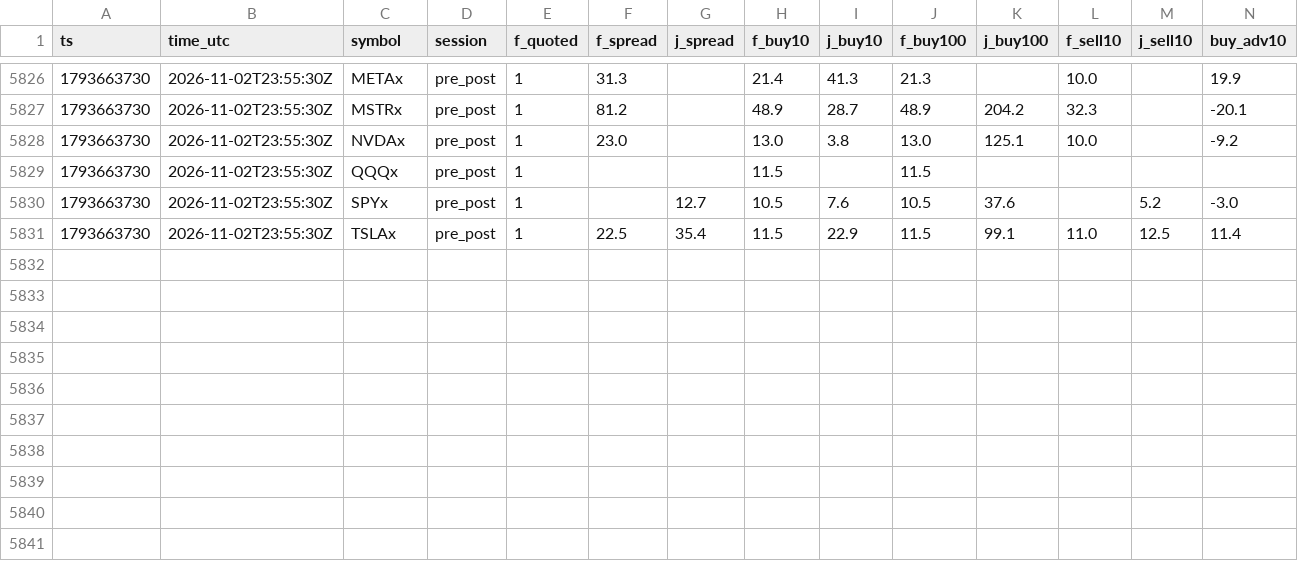
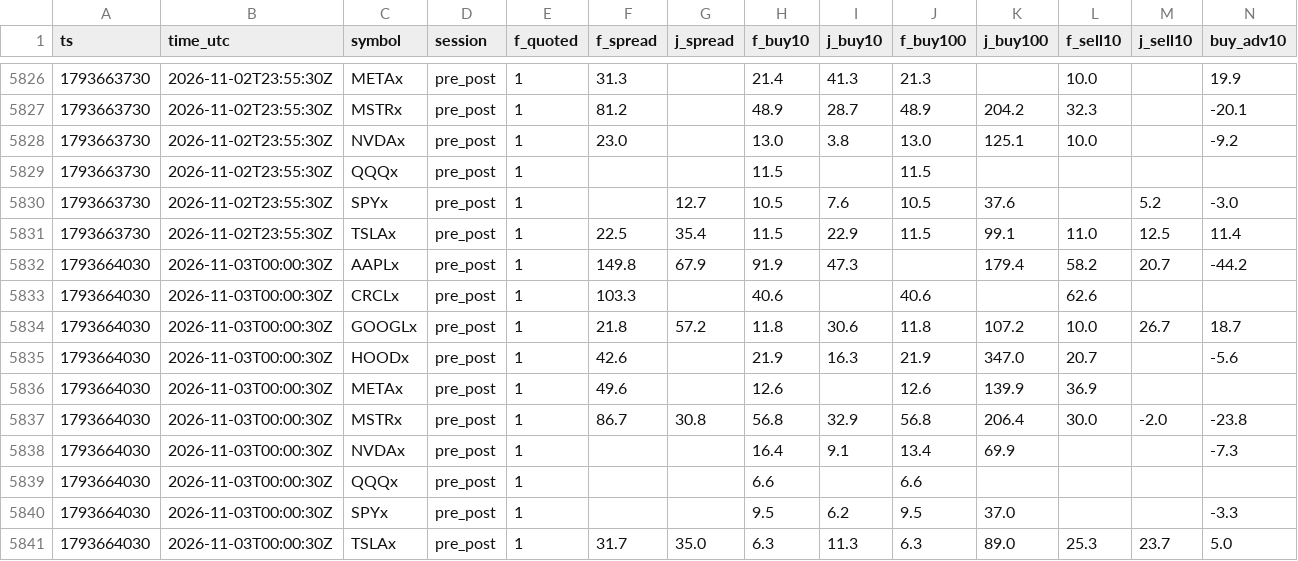
Before and after one commit to 0xj855/mantle-liquidity-monitor, a CSV file: venue/2026-11.csv, drawn as a sheet; only a part is shown, gaps mark what is left out; rows hold the shown columns only; the diff names each change by its address in the sheet, - before the commit and + after, or states it on an @@ line.

```diff
--- a/venue/2026-11.csv
+++ b/venue/2026-11.csv
+row 5832: 1793664030 | 2026-11-03T00:00:30Z | AAPLx | pre_post | 1 | 149.8 | 67.9 | 91.9 | 47.3 |  | 179.4 | 58.2 | 20.7 | -44.2
+row 5833: 1793664030 | 2026-11-03T00:00:30Z | CRCLx | pre_post | 1 | 103.3 |  | 40.6 |  | 40.6 |  | 62.6
+row 5834: 1793664030 | 2026-11-03T00:00:30Z | GOOGLx | pre_post | 1 | 21.8 | 57.2 | 11.8 | 30.6 | 11.8 | 107.2 | 10.0 | 26.7 | 18.7
+row 5835: 1793664030 | 2026-11-03T00:00:30Z | HOODx | pre_post | 1 | 42.6 |  | 21.9 | 16.3 | 21.9 | 347.0 | 20.7 |  | -5.6
+row 5836: 1793664030 | 2026-11-03T00:00:30Z | METAx | pre_post | 1 | 49.6 |  | 12.6 |  | 12.6 | 139.9 | 36.9
+row 5837: 1793664030 | 2026-11-03T00:00:30Z | MSTRx | pre_post | 1 | 86.7 | 30.8 | 56.8 | 32.9 | 56.8 | 206.4 | 30.0 | -2.0 | -23.8
+row 5838: 1793664030 | 2026-11-03T00:00:30Z | NVDAx | pre_post | 1 |  |  | 16.4 | 9.1 | 13.4 | 69.9 |  |  | -7.3
+row 5839: 1793664030 | 2026-11-03T00:00:30Z | QQQx | pre_post | 1 |  |  | 6.6 |  | 6.6
+row 5840: 1793664030 | 2026-11-03T00:00:30Z | SPYx | pre_post | 1 |  |  | 9.5 | 6.2 | 9.5 | 37.0 |  |  | -3.3
+row 5841: 1793664030 | 2026-11-03T00:00:30Z | TSLAx | pre_post | 1 | 31.7 | 35.0 | 6.3 | 11.3 | 6.3 | 89.0 | 25.3 | 23.7 | 5.0
```
Also changed, not shown: rfq/2026-11.csv.
